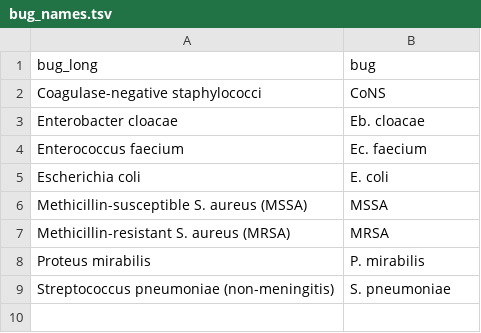
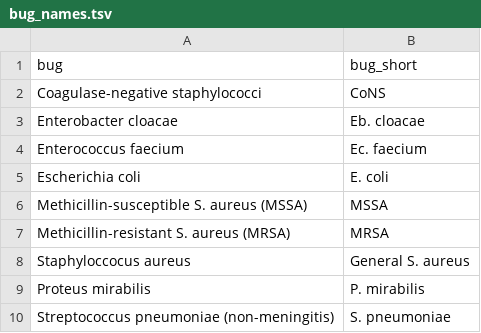
Before and after one commit to swo/medicare-ms1-analysis, a TSV file: ms2/bug_names.tsv, drawn as a sheet.

```diff
--- a/ms2/bug_names.tsv
+++ b/ms2/bug_names.tsv
@@ -1,2 +1,2 @@
-bug_long	bug
+bug	bug_short
 Coagulase-negative staphylococci	CoNS
@@ -7,2 +7,3 @@ Methicillin-susceptible S. aureus (MSSA)	MSSA
 Methicillin-resistant S. aureus (MRSA)	MRSA
+Staphyloccocus aureus	General S. aureus
 Proteus mirabilis	P. mirabilis
```
Also changed, not shown: ms2/bug_drug.tsv, 1 other file.
